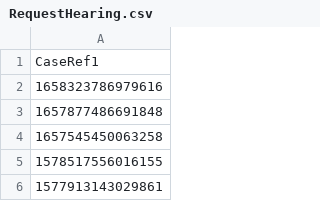
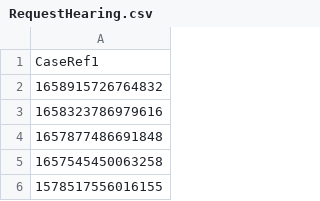
Before and after one commit to hmcts/hmc-performance, a CSV file: src/gatling/resources/bodies/bodies/RequestHearing.csv, drawn as a sheet; only a part is shown; the shorter side is filled out with more unchanged rows; the diff names each change by its address in the sheet, - before the commit and + after, or states it on an @@ line.

```diff
--- a/src/gatling/resources/bodies/bodies/RequestHearing.csv
+++ b/src/gatling/resources/bodies/bodies/RequestHearing.csv
+row 2: 1658915726764832
```
Also changed, not shown: HearingDetails.csv, src/gatling/resources/bodies/bodies/HMCUsers.csv, 17 other files.
